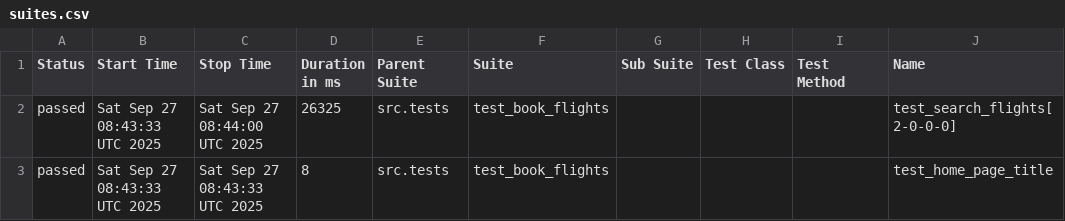
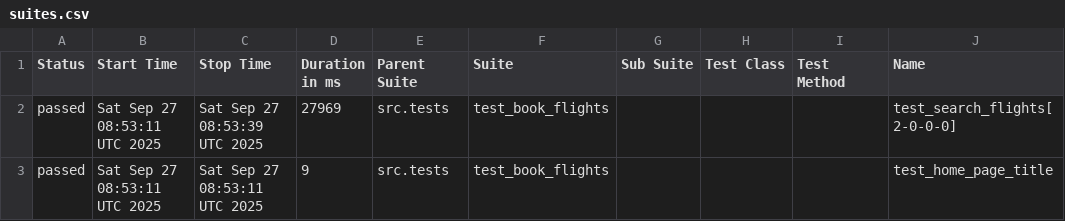
Before and after one commit to tijothomas95/PytestPlaywrightAutomation, a CSV file: data/suites.csv, drawn as a sheet; only a part is shown; the diff names each change by its address in the sheet, - before the commit and + after, or states it on an @@ line.

```diff
--- a/data/suites.csv
+++ b/data/suites.csv
-B2:B3 (Start Time): Sat Sep 27 08:43:33 UTC 2025
+B2:B3 (Start Time): Sat Sep 27 08:53:11 UTC 2025
-C2 (Stop Time): Sat Sep 27 08:44:00 UTC 2025
+C2 (Stop Time): Sat Sep 27 08:53:39 UTC 2025
-D2 (Duration in ms): 26325
+D2 (Duration in ms): 27969
-C3 (Stop Time): Sat Sep 27 08:43:33 UTC 2025
+C3 (Stop Time): Sat Sep 27 08:53:11 UTC 2025
-D3 (Duration in ms): 8
+D3 (Duration in ms): 9
```
Also changed, not shown: 20 other files.
